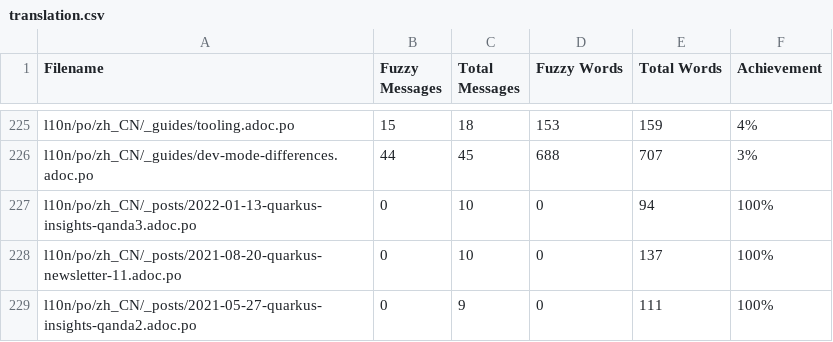
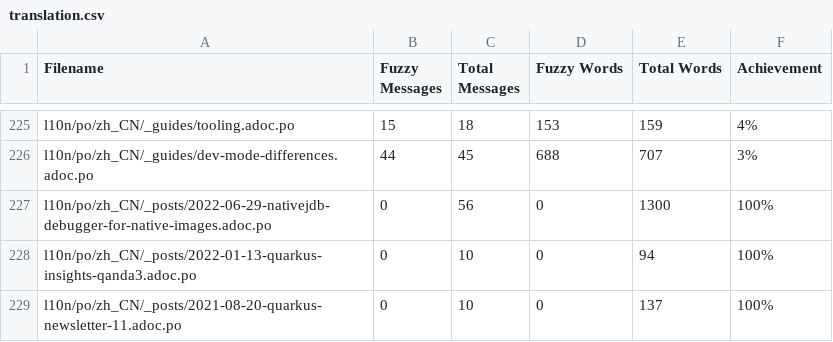
Before and after one commit to shadowmanportfolio/cn.quarkus.io, a CSV file: l10n/stats/translation.csv, drawn as a sheet; only a part is shown, gaps mark what is left out; the shorter side is filled out with more unchanged rows; the diff names each change by its address in the sheet, - before the commit and + after, or states it on an @@ line.

Commit message:
Update translation stats

```diff
--- a/l10n/stats/translation.csv
+++ b/l10n/stats/translation.csv
+row 227: l10n/po/zh_CN/_posts/2022-06-29-nativejdb-debugger-for-native-images.adoc.po | 0 | 56 | 0 | 1300 | 100%
```
